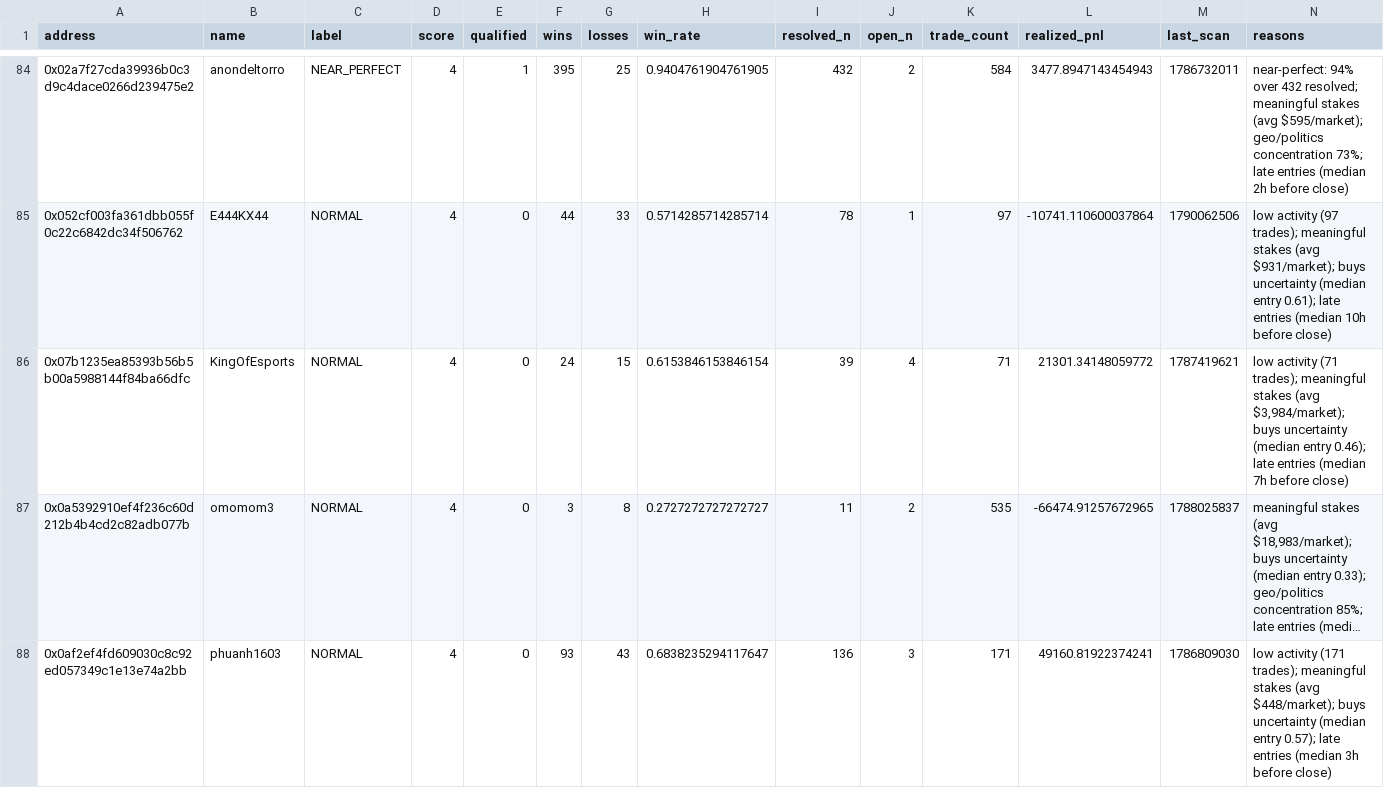
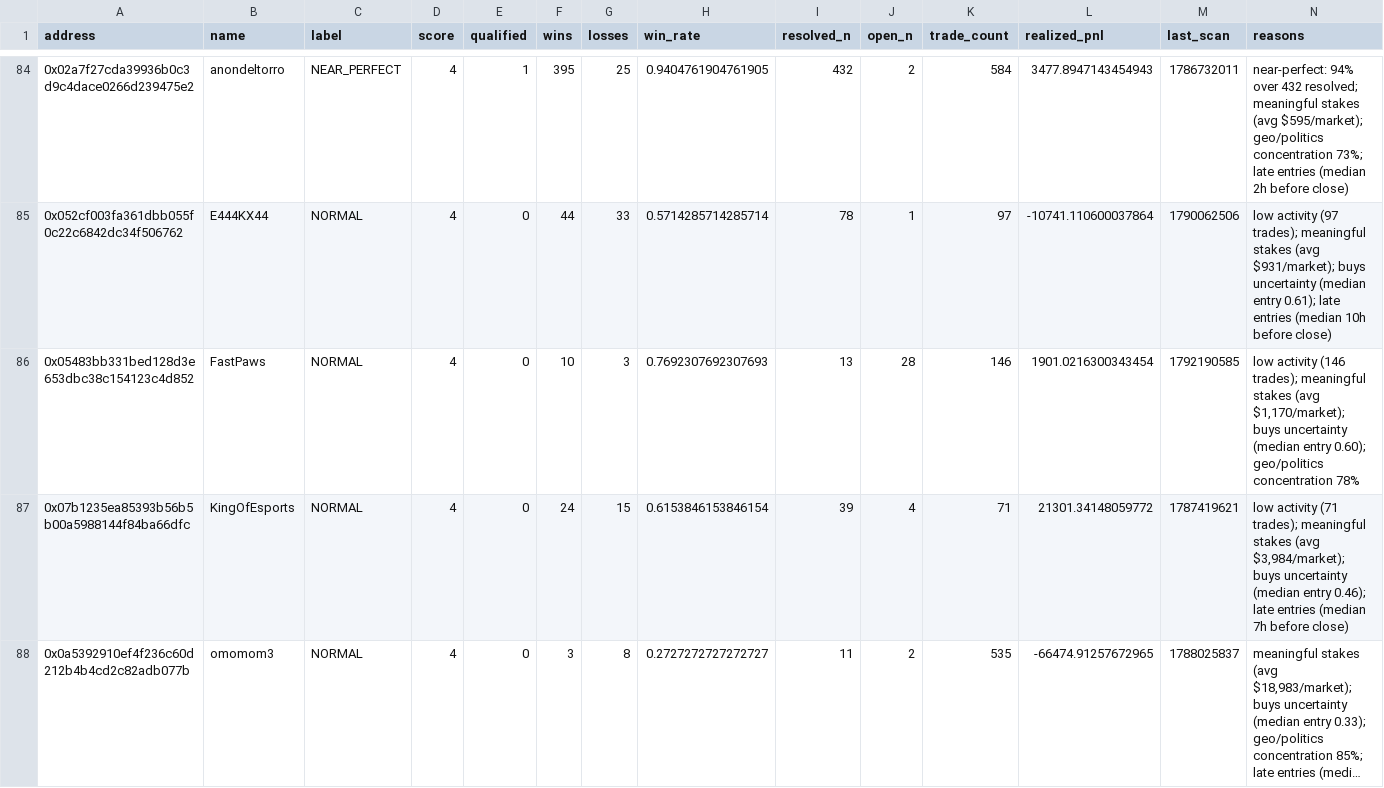
Before and after one commit to sophie-nguyenthuthuy/polycopy, a CSV file: data/wallets.csv, drawn as a sheet; only a part is shown, gaps mark what is left out; the shorter side is filled out with more unchanged rows; long unchanged cells end in …; the diff covers the shown part only.

```diff
--- a/data/wallets.csv
+++ b/data/wallets.csv
@@ -85,2 +85,3 @@ address,name,label,score,qualified,wins,losses,win_rate,resolved_n,open_n,trade_
 0x052cf003fa361dbb055f0c22c6842dc34f506762,E444KX44,NORMAL,4,0,44,33,0.5714285714285714,78,1,97,-10741.110600037864,1790062506,low activity (97 trades); meaningful stakes (avg $931/market); buys uncertainty (median entry 0.61); late entries (median 10h before close)
+0x05483bb331bed128d3e653dbc38c154123c4d852,FastPaws,NORMAL,4,0,10,3,0.7692307692307693,13,28,146,1901.0216300343454,1792190585,"low activity (146 trades); meaningful stakes (avg $1,170/market); buys uncertainty (median entry 0.60); geo/politics concentration 78%"
 0x07b1235ea85393b56b5b00a5988144f84ba66dfc,KingOfEsports,NORMAL,4,0,24,15,0.6153846153846154,39,4,71,21301.34148059772,1787419621,"low activity (71 trades); meaningful stakes (avg $3,984/market); buys uncertainty (median entry 0.46); late entries (median 7h before close)"
```
Also changed, not shown: 3 added rows and 10 edited cells elsewhere in this file, 4 other files.
